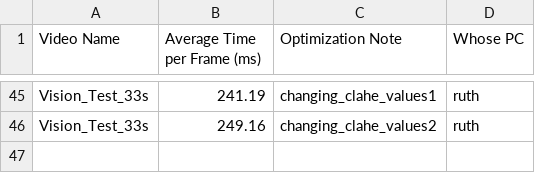
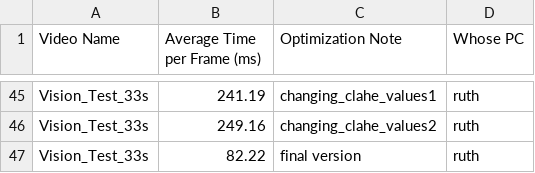
Before and after one commit to ruthshiferaw/pinkteam, a CSV file: enhanced_video_details.csv, drawn as a sheet; only a part is shown, gaps mark what is left out; the diff names each change by its address in the sheet, - before the commit and + after, or states it on an @@ line.

Commit message:
Converted ruth's python video enhancement into C++ for proof of concept

```diff
--- a/enhanced_video_details.csv
+++ b/enhanced_video_details.csv
+row 47: Vision_Test_33s | 82.22 | final version | ruth
```
Also changed, not shown: 9 other files.
